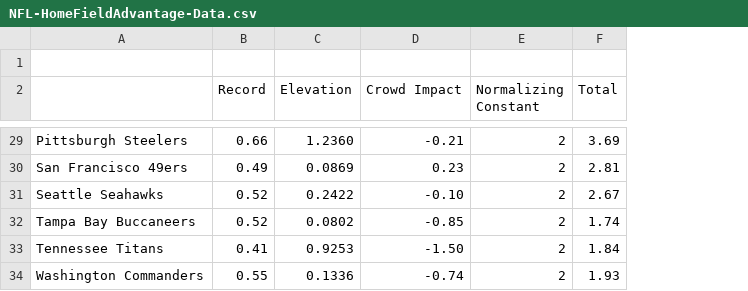
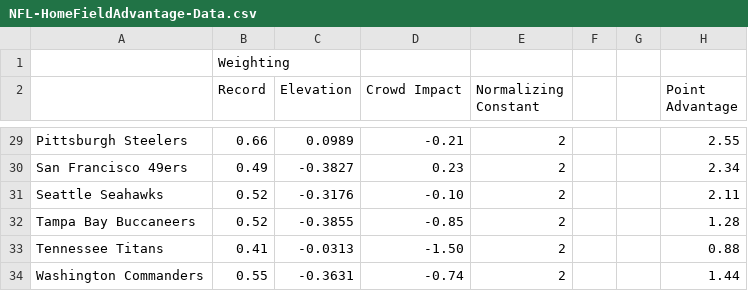
Before and after one commit to stat400-csu/project-2, a CSV file: NFL-HomeFieldAdvantage-Data.csv, drawn as a sheet; only a part is shown, gaps mark what is left out; removed rows and columns are numbered as before the commit, all else as after; the diff covers the shown part only; the diff names each change by its address in the sheet, - before the commit and + after, or states it on an @@ line.

```diff
--- a/NFL-HomeFieldAdvantage-Data.csv
+++ b/NFL-HomeFieldAdvantage-Data.csv
-column F (Total), rows 29-34: 3.69 | 2.81 | 2.67 | 1.74 | 1.84 | 1.93
+column F, empty
+column G, empty
+column H (Point Advantage), rows 29-34: 2.55 | 2.34 | 2.11 | 1.28 | 0.88 | 1.44
-B1 (Record): (empty)
+B1 (Record): Weighting
-C29 (Elevation): 1.2360
+C29 (Elevation): 0.0989
-C30 (Elevation): 0.0869
+C30 (Elevation): -0.3827
-C31 (Elevation): 0.2422
+C31 (Elevation): -0.3176
-C32 (Elevation): 0.0802
+C32 (Elevation): -0.3855
-C33 (Elevation): 0.9253
+C33 (Elevation): -0.0313
-C34 (Elevation): 0.1336
+C34 (Elevation): -0.3631
```
Also changed, not shown: 1 added row, 1 removed row and 25 edited cells elsewhere in this file.
